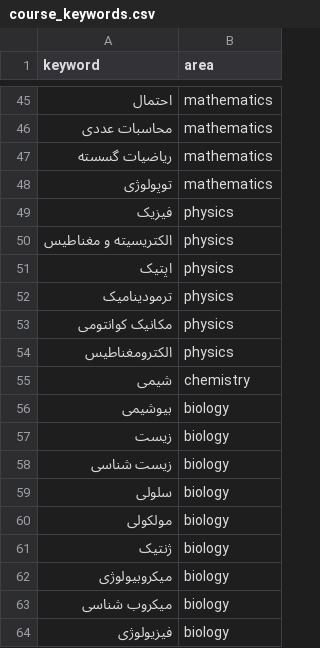
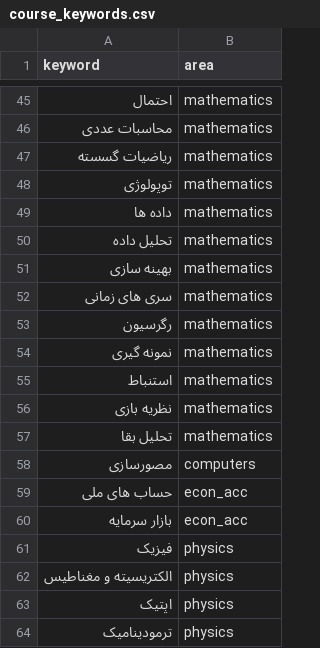
Before and after one commit to akazemilab/talentsearch_odoo, a CSV file: tools/konkur/ref/course_keywords.csv, drawn as a sheet; only a part is shown, gaps mark what is left out; the shorter side is filled out with more unchanged rows.

```diff
--- a/tools/konkur/ref/course_keywords.csv
+++ b/tools/konkur/ref/course_keywords.csv
@@ -48,2 +48,14 @@ keyword,area
 توپولوژی,mathematics
+داده ها,mathematics
+تحلیل داده,mathematics
+بهینه سازی,mathematics
+سری های زمانی,mathematics
+رگرسیون,mathematics
+نمونه گیری,mathematics
+استنباط,mathematics
+نظریه بازی,mathematics
+تحلیل بقا,mathematics
+مصورسازی,computers
+حساب های ملی,econ_acc
+بازار سرمایه,econ_acc
 فیزیک,physics
```
Also changed, not shown: 4 other files.
